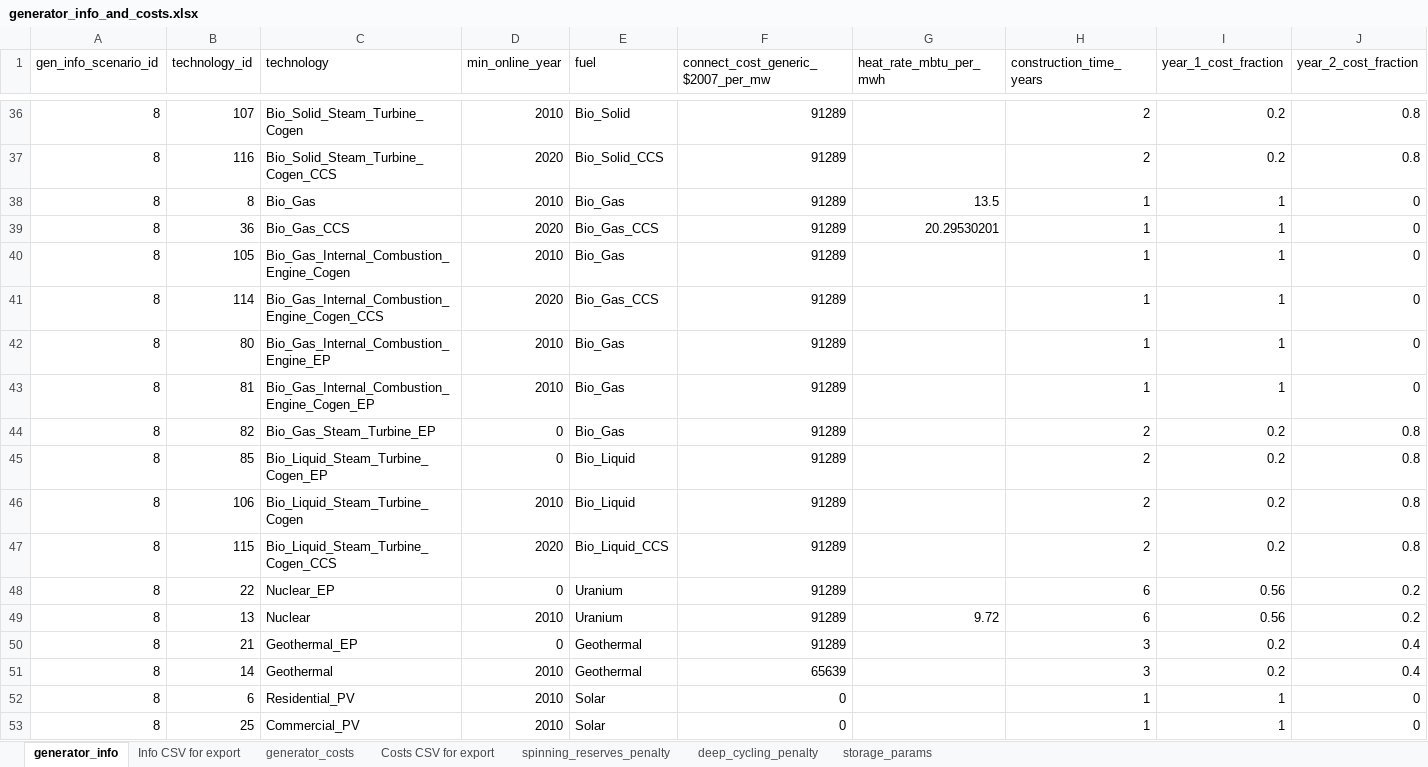
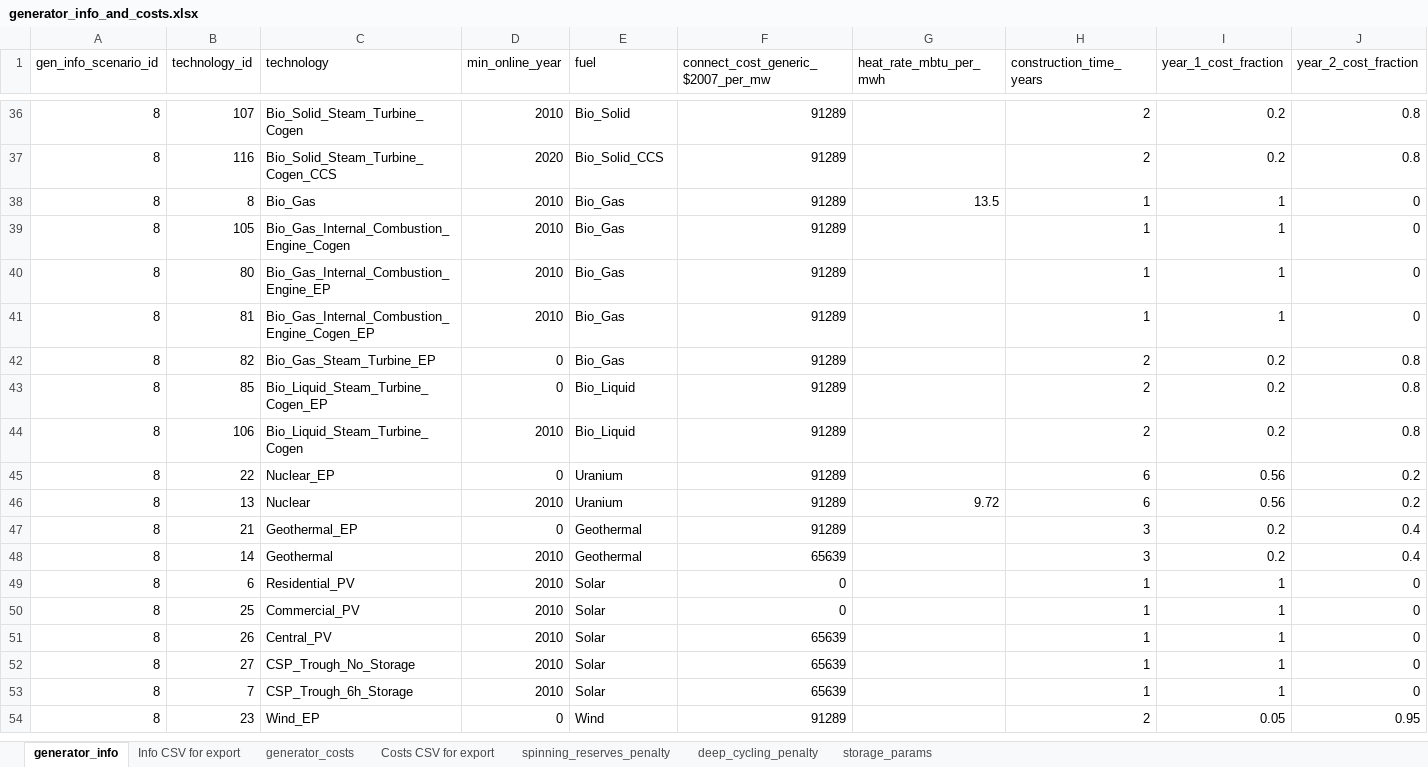
Before and after one commit to josiahjohnston/SWITCH-AMPL-RAEL, an Excel workbook: DatabasePrep/GeneratorInfo/generator_info_and_costs.xlsx, sheet generator_info, drawn as a sheet; only a part is shown, gaps mark what is left out; the shorter side is filled out with more unchanged rows; values as stored, in another font and other column widths than the file's, no borders; rows hold the shown columns only; the diff names each change by its address in the sheet, - before the commit and + after, or states it on an @@ line.

Commit message:
Purged Bio_Liquid CCS and Bio_Gas CCS projects from generator info and costs.  Also removed notes column as it's going to be obsolete soon.

```diff
--- a/DatabasePrep/GeneratorInfo/generator_info_and_costs.xlsx (sheet generator_info)
+++ b/DatabasePrep/GeneratorInfo/generator_info_and_costs.xlsx (sheet generator_info)
-row 39: 8 | 36 | Bio_Gas_CCS | 2020 | Bio_Gas_CCS | 91289 | 20.29530201 | 1 | 1 | 0
-row 41: 8 | 114 | Bio_Gas_Internal_Combustion_Engine_Cogen_CCS | 2020 | Bio_Gas_CCS | 91289 |  | 1 | 1 | 0
-row 47: 8 | 115 | Bio_Liquid_Steam_Turbine_Cogen_CCS | 2020 | Bio_Liquid_CCS | 91289 |  | 2 | 0.2 | 0.8
```
Also changed, not shown: sheet Info CSV for export, sheet Costs CSV for export, sheet generator_costs, formulas that keep their value, charts or pictures, 2 other files.
